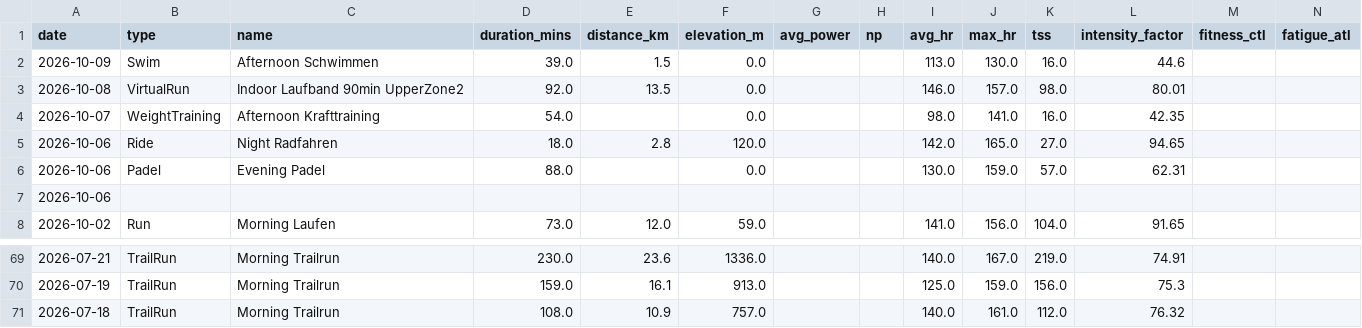
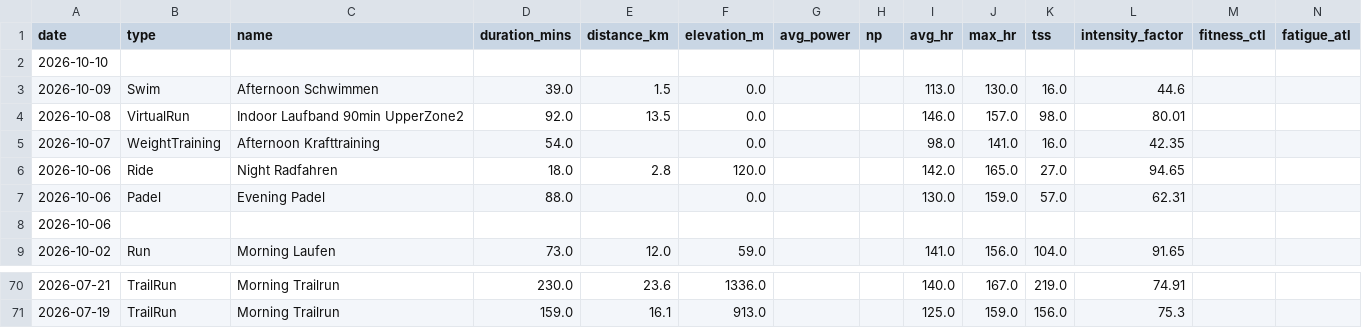
Before and after one commit to basch1117/trainingdata, a CSV file: activities_12weeks.csv, drawn as a sheet; only a part is shown, gaps mark what is left out.

Commit message:
Update training data 2026-10-11

```diff
--- a/activities_12weeks.csv
+++ b/activities_12weeks.csv
@@ -1,2 +1,3 @@
 date,type,name,duration_mins,distance_km,elevation_m,avg_power,np,avg_hr,max_hr,tss,intensity_factor,fitness_ctl,fatigue_atl
+2026-10-10,,,,,,,,,,,,,
 2026-10-09,Swim,Afternoon Schwimmen,39.0,1.5,0.0,,,113.0,130.0,16.0,44.6,,
@@ -70,2 +71 @@ date,type,name,duration_mins,distance_km,elevation_m,avg_power,np,avg_hr,max_hr,
 2026-07-19,TrailRun,Morning Trailrun,159.0,16.1,913.0,,,125.0,159.0,156.0,75.3,,
-2026-07-18,TrailRun,Morning Trailrun,108.0,10.9,757.0,,,140.0,161.0,112.0,76.32,,
```
Also changed, not shown: activities_full.csv, wellness_12weeks.csv, 3 other files.
